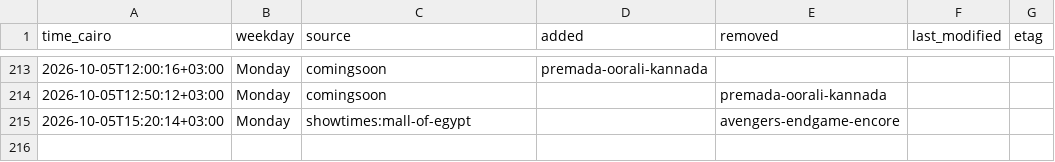
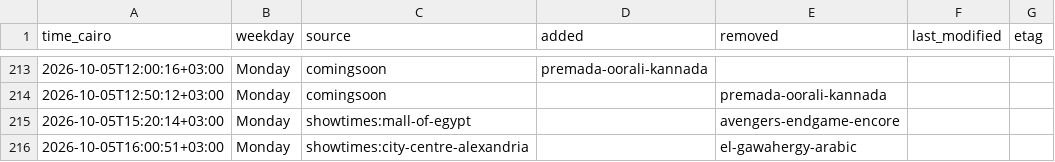
Before and after one commit to Hitari311/vox-watcher, a CSV file: vox_data/changes.csv, drawn as a sheet; only a part is shown, gaps mark what is left out; the diff names each change by its address in the sheet, - before the commit and + after, or states it on an @@ line.

```diff
--- a/vox_data/changes.csv
+++ b/vox_data/changes.csv
+row 216: 2026-10-05T16:00:51+03:00 | Monday | showtimes:city-centre-alexandria |  | el-gawahergy-arabic
```
Also changed, not shown: 1 other file.
